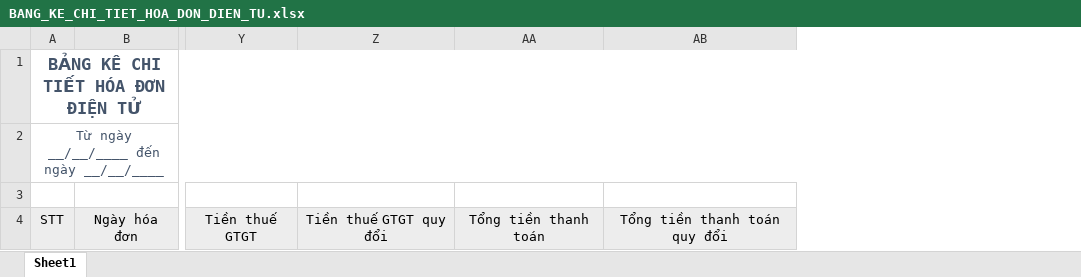
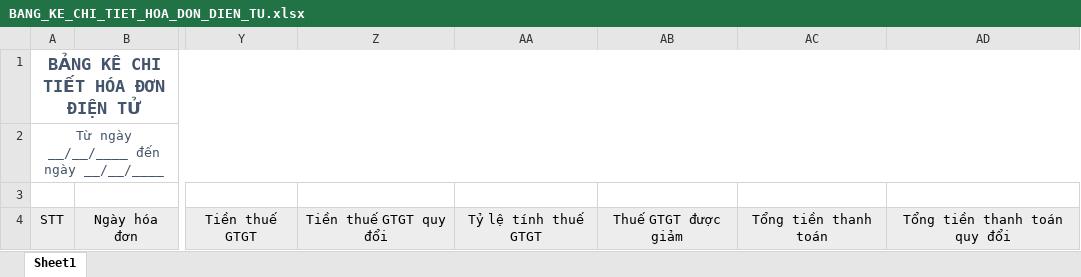
Before and after one commit to huyvq8899/pmbk_bill_dn_be, an Excel workbook: API/wwwroot/docs/HoaDonDienTu/BANG_KE_CHI_TIET_HOA_DON_DIEN_TU.xlsx, sheet Sheet1, drawn as a sheet; only a part is shown, gaps mark what is left out; values as stored, in another font and other column widths than the file's, no borders; the diff names each change by its address in the sheet, - before the commit and + after, or states it on an @@ line.

Commit message:
push code sua mau

```diff
--- a/API/wwwroot/docs/HoaDonDienTu/BANG_KE_CHI_TIET_HOA_DON_DIEN_TU.xlsx (sheet Sheet1)
+++ b/API/wwwroot/docs/HoaDonDienTu/BANG_KE_CHI_TIET_HOA_DON_DIEN_TU.xlsx (sheet Sheet1)
+column AA, row 4: Tỷ lệ tính thuế GTGT
+column AB, row 4: Thuế GTGT được giảm
```
